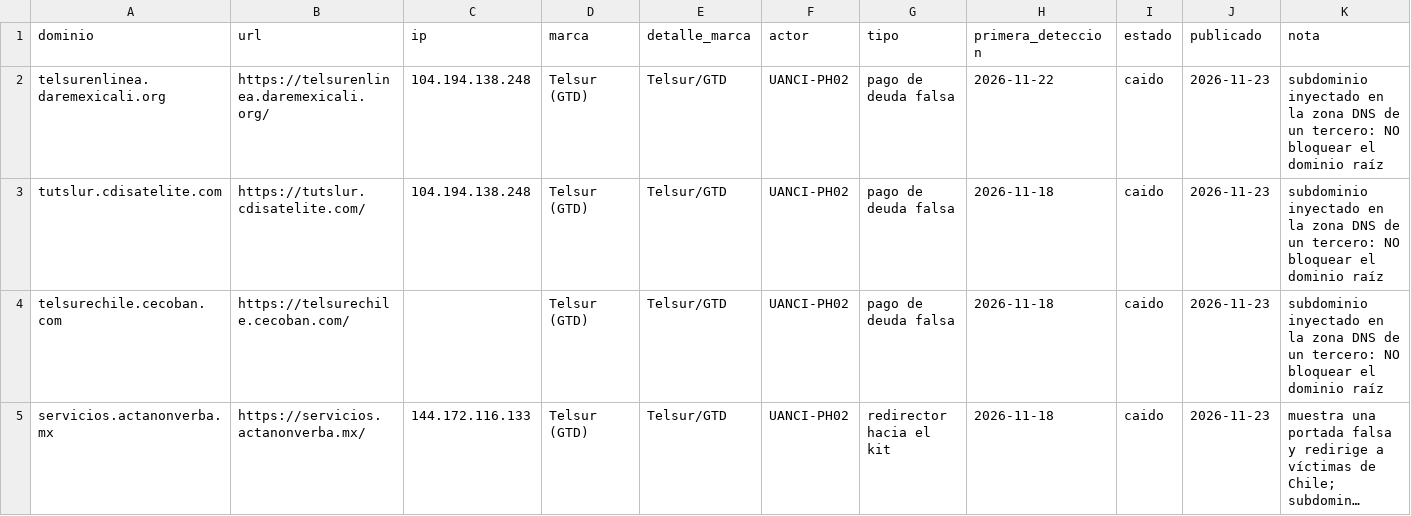
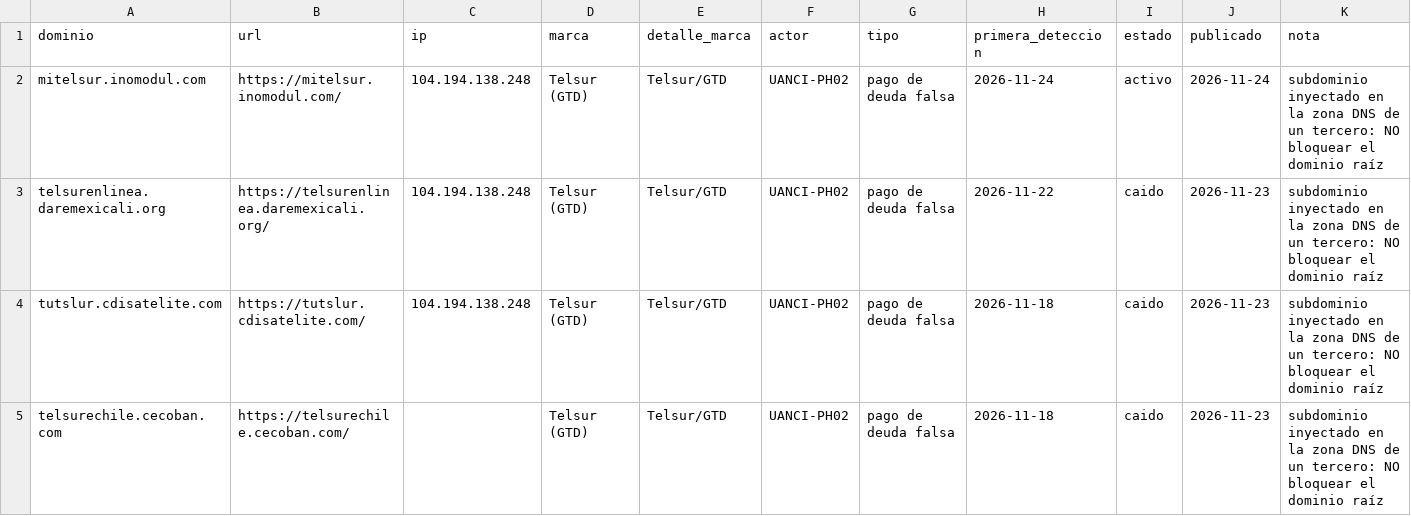
Before and after one commit to unofficialanci/phishing-cl, a CSV file: marcas/telsur/iocs.csv, drawn as a sheet; only a part is shown; the shorter side is filled out with more unchanged rows; long unchanged cells end in …; the diff names each change by its address in the sheet, - before the commit and + after, or states it on an @@ line.

```diff
--- a/marcas/telsur/iocs.csv
+++ b/marcas/telsur/iocs.csv
+row 2: mitelsur.inomodul.com | https://mitelsur.inomodul.com/ | 104.194.138.248 | Telsur (GTD) | Telsur/GTD | UANCI-PH02 | pago de deuda falsa | 2026-11-24 | activo | 2026-11-24 | subdominio inyectado en la zona DNS de un tercero: NO bloquear el dominio raíz
```
Also changed, not shown: actores/UANCI-PH02/iocs.csv, feeds/todos.csv, 12 other files.
